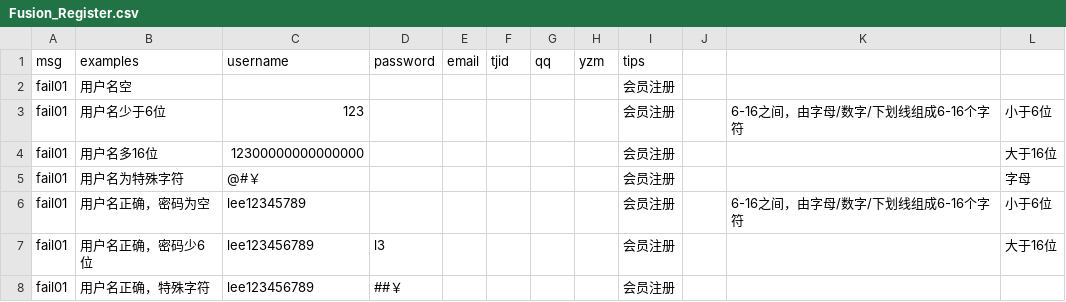
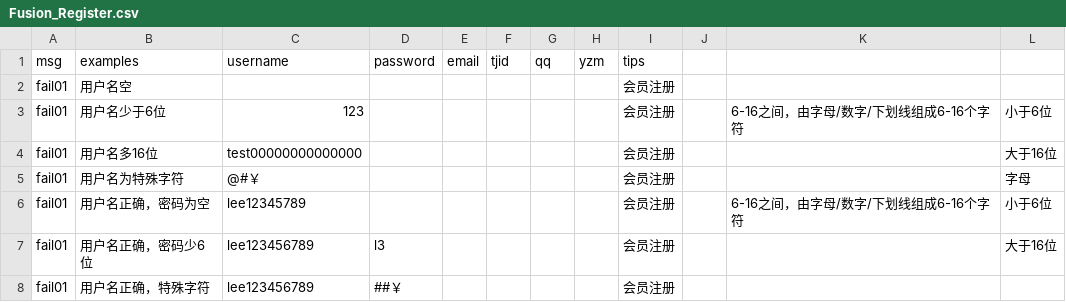
Before and after one commit to ChrisNoone/fusion, a CSV file: csv/Fusion_Register.csv, drawn as a sheet.

Commit message:
branch fusion-super

```diff
--- a/csv/Fusion_Register.csv
+++ b/csv/Fusion_Register.csv
@@ -3,3 +3,3 @@ fail01,用户名空,,,,,,,会员注册,,,
 fail01,用户名少于6位,123,,,,,,会员注册,,6-16之间，由字母/数字/下划线组成6-16个字符,小于6位
-fail01,用户名多16位,12300000000000000 ,,,,,,会员注册,,,大于16位
+fail01,用户名多16位,test00000000000000,,,,,,会员注册,,,大于16位
 fail01,用户名为特殊字符,@#￥,,,,,,会员注册,,,字母
```
Also changed, not shown: 7 other files.
